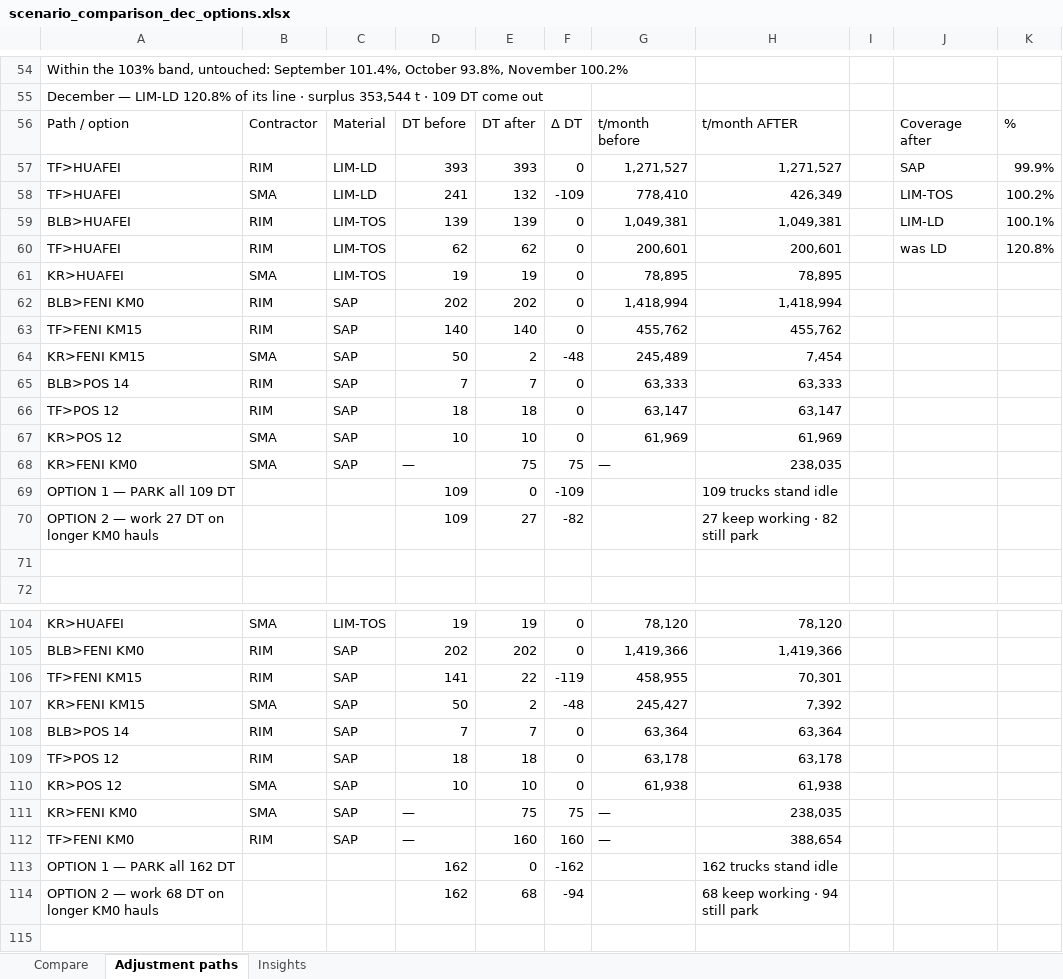
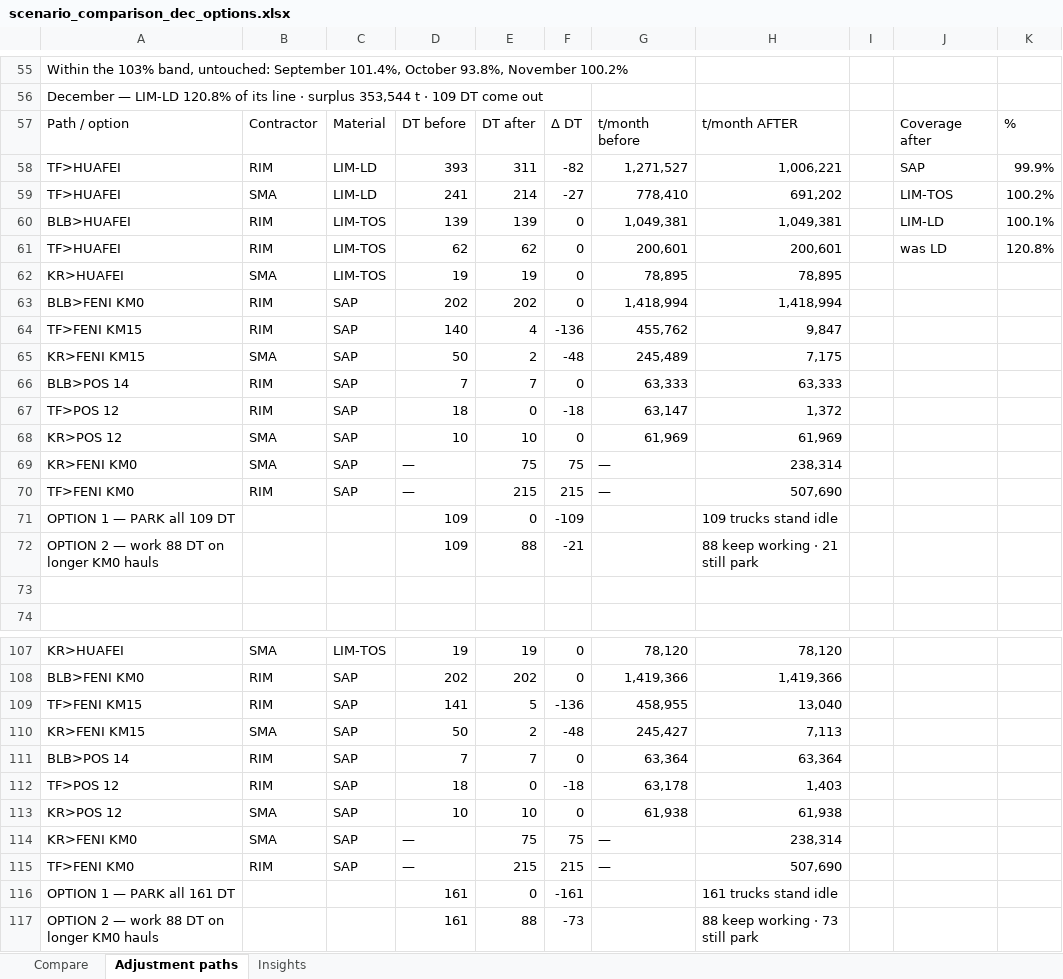
Before and after one commit to Lucky0000123/wbn-fms-simulator, an Excel workbook: reports/scenario_comparison_dec_options.xlsx, sheet Adjustment paths, drawn as a sheet; only a part is shown, gaps mark what is left out; values as stored, in another font and other column widths than the file's, no cell formats; removed rows and columns are numbered as before the commit, all else as after; the diff covers the shown part only; the diff names each change by its address in the sheet, - before the commit and + after, or states it on an @@ line.

Commit message:
Option 2 takes the surplus from BOTH contractors and uses two longer-haul levers, so almost nothing parks
Owner, 2026-08-28: 'you just take the SMA trucks — you can also reduce
the LIM-LD that RIM trucks are doing and put those RIM trucks on another
plan. Our target is that in option 2 we should NOT park trucks; use every
truck allocated to us, and park only if no option is left.'

Two changes:

1. THE MIX IS NOW CHOSEN. Both contractors have LIM-LD rows and their LD
rates are nearly identical (RIM 104.2, SMA 104.0 t/DT/day), so which
contractor gives up the trucks is almost free — but it decides how many
can be re-absorbed. RIM's TF>FENI KM15 leg is 141 DT against SMA's 50 on
KR, so it soaks up far more. The surplus is now taken RIM-first, capped
by each contractor's own absorption capacity.

2. A SECOND LEVER. After KM15->KM0 is full, the POS 12 rows re-route to
FENI KM0 as well (TF>POS 12 40.8 km -> 67.8; KR>POS 12 12.0 -> 39.0), at
113.4->63.1 and 201.9->120.1 t/DT/day.

Result — trucks parked in Option 2:
  3.0.1 Dec  39 -> 0    (all 65 keep working)
  3.0.2 Dec  94 -> 36
  3.1.1 Dec  82 -> 21
  3.1.2 Nov  50 -> 11
  3.1.2 Dec  94 -> 73
Audited per month: SAP tonnage unchanged at +0.0%, fleet DT conserved,
absorbed + parked = freed. Contractor walls intact throughout.

```diff
--- a/reports/scenario_comparison_dec_options.xlsx (sheet Adjustment paths)
+++ b/reports/scenario_comparison_dec_options.xlsx (sheet Adjustment paths)
-E58: 393
+E58: 311
-F58: 0
+F58: -82
-H58: 1,271,527
+H58: 1,006,221
-E59: 132
+E59: 214
-F59: -109
+F59: -27
-H59: 426,349
+H59: 691,202
-E64: 140
+E64: 4
-F64: 0
+F64: -136
-H64: 455,762
+H64: 9,847
-H65: 7,454
+H65: 7,175
-E67: 18
+E67: 0
-F67: 0
+F67: -18
-H67: 63,147
+H67: 1,372
-H69: 238,035
+H69: 238,314
+row 70: TF>FENI KM0 | RIM | SAP | — | 215 | 215 | — | 507,690
-row 70: OPTION 2 — work 27 DT on longer KM0 hauls |  |  | 109 | 27 | -82 |  | 27 keep working · 82 still park
+row 72: OPTION 2 — work 88 DT on longer KM0 hauls |  |  | 109 | 88 | -21 |  | 88 keep working · 21 still park
-E109: 22
+E109: 5
-F109: -119
+F109: -136
-H109: 70,301
+H109: 13,040
-H110: 7,392
+H110: 7,113
-E112: 18
+E112: 0
-F112: 0
+F112: -18
-H112: 63,178
+H112: 1,403
-H114: 238,035
+H114: 238,314
-E115: 160
+E115: 215
-F115: 160
+F115: 215
-H115: 388,654
+H115: 507,690
-row 113: OPTION 1 — PARK all 162 DT |  |  | 162 | 0 | -162 |  | 162 trucks stand idle
-row 114: OPTION 2 — work 68 DT on longer KM0 hauls |  |  | 162 | 68 | -94 |  | 68 keep working · 94 still park
+row 116: OPTION 1 — PARK all 161 DT |  |  | 161 | 0 | -161 |  | 161 trucks stand idle
+row 117: OPTION 2 — work 88 DT on longer KM0 hauls |  |  | 161 | 88 | -73 |  | 88 keep working · 73 still park
```
Also changed, not shown: 5 added rows, 3 removed rows and 56 edited cells elsewhere in this sheet, cell formats.
